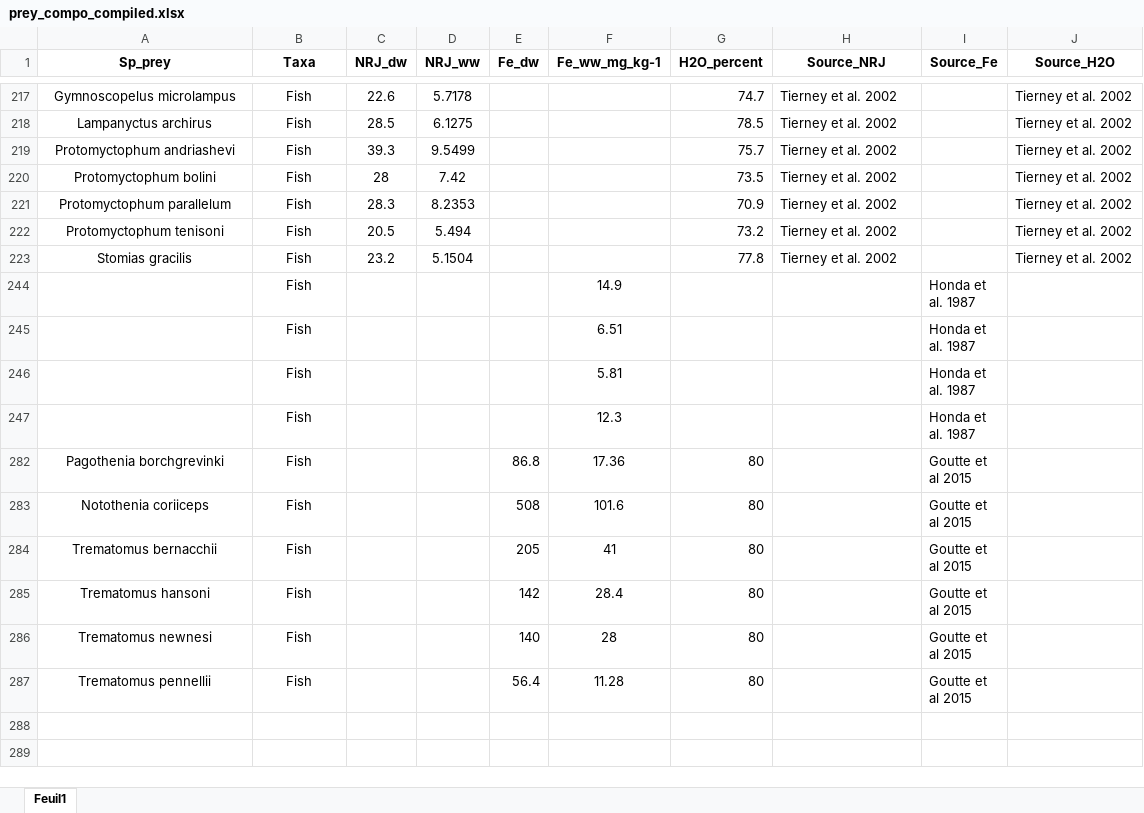
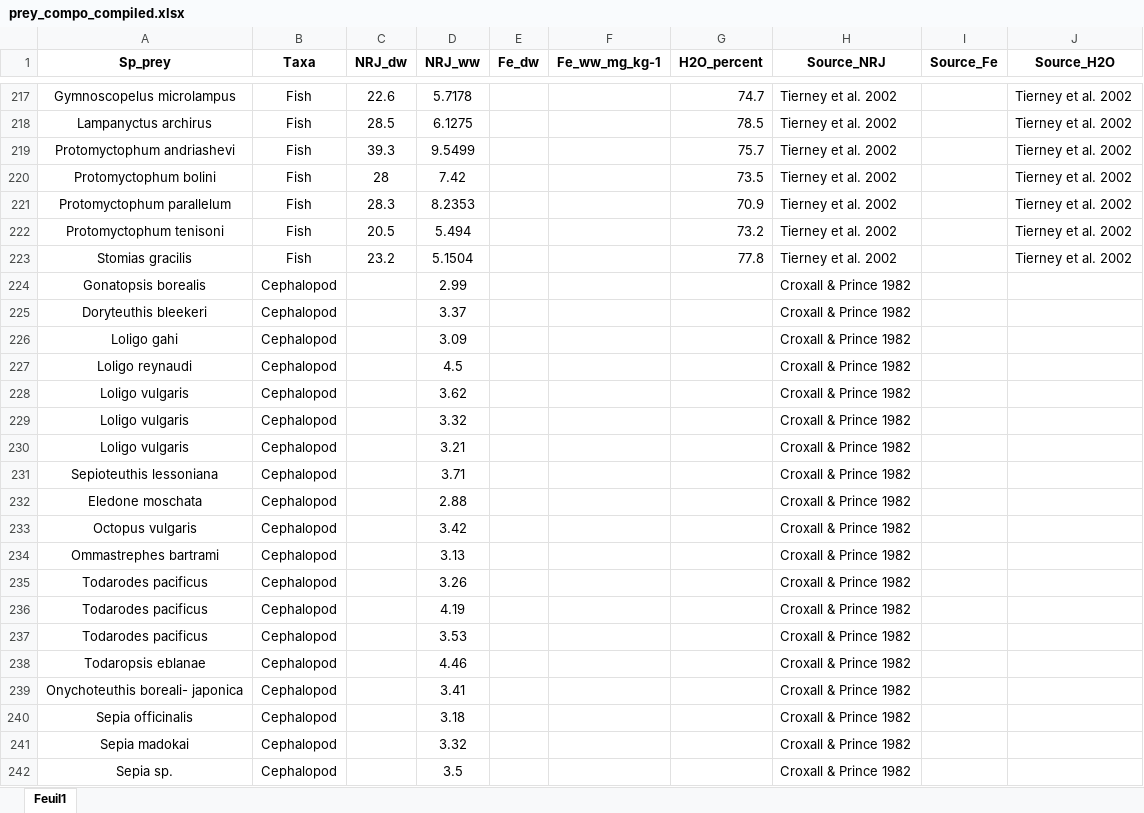
Before and after one commit to Lola-san/FeSthOpinn, an Excel workbook: data/prey_compo_compiled.xlsx, sheet Feuil1, drawn as a sheet; only a part is shown, gaps mark what is left out; the shorter side is filled out with more unchanged rows; values as stored, in another font and other column widths than the file's, no borders; the diff covers the shown part only; the diff names each change by its address in the sheet, - before the commit and + after, or states it on an @@ line.

```diff
--- a/data/prey_compo_compiled.xlsx (sheet Feuil1)
+++ b/data/prey_compo_compiled.xlsx (sheet Feuil1)
@@ row 224 unhidden: Gonatopsis borealis | Cephalopod |  | 2.99 |  |  |  | Croxall & Prince 1982 @@
@@ row 225 unhidden: Doryteuthis bleekeri | Cephalopod |  | 3.37 |  |  |  | Croxall & Prince 1982 @@
@@ row 226 unhidden: Loligo gahi | Cephalopod |  | 3.09 |  |  |  | Croxall & Prince 1982 @@
@@ row 227 unhidden: Loligo reynaudi | Cephalopod |  | 4.5 |  |  |  | Croxall & Prince 1982 @@
@@ row 228 unhidden: Loligo vulgaris | Cephalopod |  | 3.62 |  |  |  | Croxall & Prince 1982 @@
@@ row 229 unhidden: Loligo vulgaris | Cephalopod |  | 3.32 |  |  |  | Croxall & Prince 1982 @@
@@ row 230 unhidden: Loligo vulgaris | Cephalopod |  | 3.21 |  |  |  | Croxall & Prince 1982 @@
@@ row 231 unhidden: Sepioteuthis lessoniana | Cephalopod |  | 3.71 |  |  |  | Croxall & Prince 1982 @@
@@ row 232 unhidden: Eledone moschata | Cephalopod |  | 2.88 |  |  |  | Croxall & Prince 1982 @@
@@ row 233 unhidden: Octopus vulgaris | Cephalopod |  | 3.42 |  |  |  | Croxall & Prince 1982 @@
@@ row 234 unhidden: Ommastrephes bartrami | Cephalopod |  | 3.13 |  |  |  | Croxall & Prince 1982 @@
@@ row 235 unhidden: Todarodes pacificus | Cephalopod |  | 3.26 |  |  |  | Croxall & Prince 1982 @@
@@ row 236 unhidden: Todarodes pacificus | Cephalopod |  | 4.19 |  |  |  | Croxall & Prince 1982 @@
@@ row 237 unhidden: Todarodes pacificus | Cephalopod |  | 3.53 |  |  |  | Croxall & Prince 1982 @@
@@ row 238 unhidden: Todaropsis eblanae | Cephalopod |  | 4.46 |  |  |  | Croxall & Prince 1982 @@
@@ row 239 unhidden: Onychoteuthis boreali- japonica | Cephalopod |  | 3.41 |  |  |  | Croxall & Prince 1982 @@
@@ row 240 unhidden: Sepia officinalis | Cephalopod |  | 3.18 |  |  |  | Croxall & Prince 1982 @@
@@ row 241 unhidden: Sepia madokai | Cephalopod |  | 3.32 |  |  |  | Croxall & Prince 1982 @@
@@ row 242 unhidden: Sepia sp. | Cephalopod |  | 3.5 |  |  |  | Croxall & Prince 1982 @@
```
Also changed, not shown: 118 hidden or unhidden rows elsewhere in this sheet, 8 other files.
